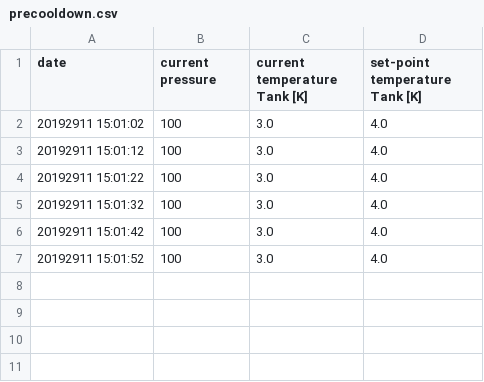
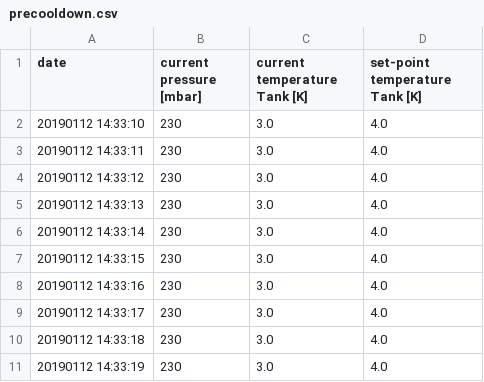
Before and after one commit to jkrueger1/Gashandling, a CSV file: fsm/data/precooldown.csv, drawn as a sheet.

```diff
--- a/fsm/data/precooldown.csv
+++ b/fsm/data/precooldown.csv
@@ -1,7 +1,11 @@
-date,current pressure,current temperature Tank [K],set-point temperature Tank [K]
-20192911 15:01:02,100,3.0,4.0
-20192911 15:01:12,100,3.0,4.0
-20192911 15:01:22,100,3.0,4.0
-20192911 15:01:32,100,3.0,4.0
-20192911 15:01:42,100,3.0,4.0
-20192911 15:01:52,100,3.0,4.0
+date,current pressure [mbar],current temperature Tank [K],set-point temperature Tank [K]
+20190112 14:33:10,230,3.0,4.0
+20190112 14:33:11,230,3.0,4.0
+20190112 14:33:12,230,3.0,4.0
+20190112 14:33:13,230,3.0,4.0
+20190112 14:33:14,230,3.0,4.0
+20190112 14:33:15,230,3.0,4.0
+20190112 14:33:16,230,3.0,4.0
+20190112 14:33:17,230,3.0,4.0
+20190112 14:33:18,230,3.0,4.0
+20190112 14:33:19,230,3.0,4.0
```
Also changed, not shown: 10 other files.
